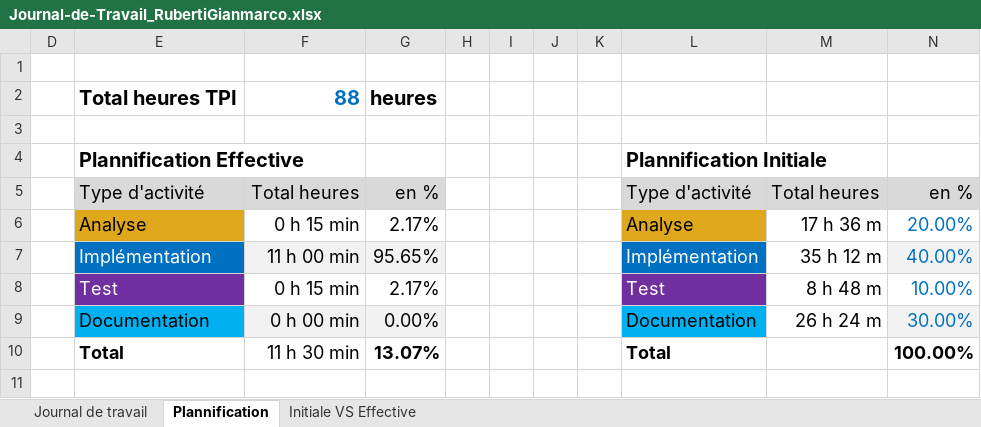
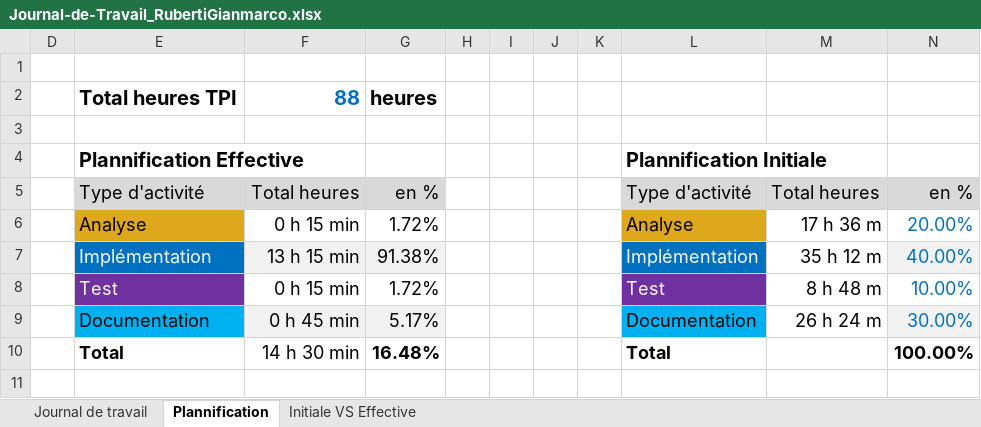
Before and after one commit to Gianmarco-Ruberti/Dash-Project, an Excel workbook: Doc/Journal-de-Travail_RubertiGianmarco.xlsx, sheet Plannification, drawn as a sheet; values as stored, in another font and other column widths than the file's, no borders; charts and pictures not drawn; the diff names each change by its address in the sheet, - before the commit and + after, or states it on an @@ line.

```diff
--- a/Doc/Journal-de-Travail_RubertiGianmarco.xlsx (sheet Plannification)
+++ b/Doc/Journal-de-Travail_RubertiGianmarco.xlsx (sheet Plannification)
-G6: 2.17%
+G6: 1.72%
-F7: 11 h 00 min
+F7: 13 h 15 min
-G7: 95.65%
+G7: 91.38%
-G8: 2.17%
+G8: 1.72%
-F9: 0 h 00 min
+F9: 0 h 45 min
-G9: 0.00%
+G9: 5.17%
-F10: 11 h 30 min
+F10: 14 h 30 min
-G10: 13.07%
+G10: 16.48%
```
Also changed, not shown: sheet Journal de travail, hidden cells, charts or pictures.
